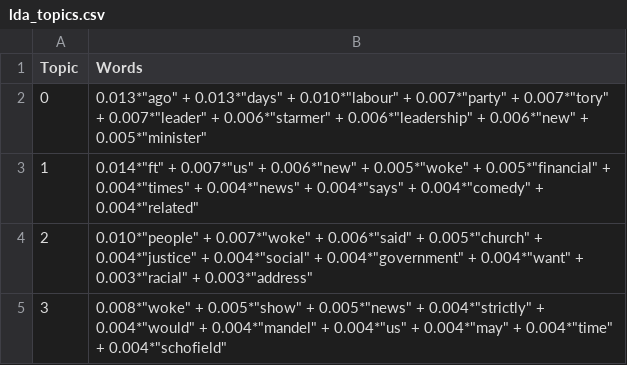
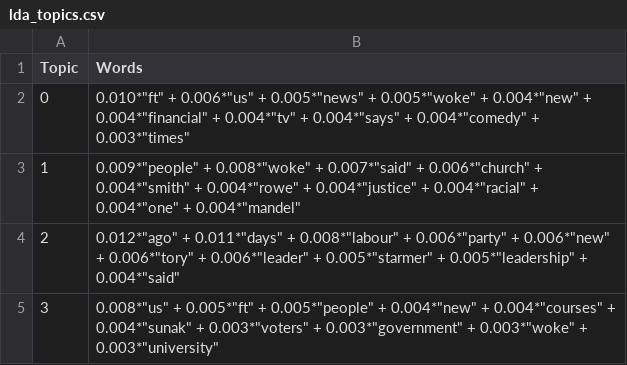
Before and after one commit to sd1522IC/Transparency-24, a CSV file: lda_topics.csv, drawn as a sheet.

```diff
--- a/lda_topics.csv
+++ b/lda_topics.csv
@@ -1,5 +1,5 @@
 Topic,Words
-0,"0.013*""ago"" + 0.013*""days"" + 0.010*""labour"" + 0.007*""party"" + 0.007*""tory"" + 0.007*""leader"" + 0.006*""starmer"" + 0.006*""leadership"" + 0.006*""new"" + 0.005*""minister"""
-1,"0.014*""ft"" + 0.007*""us"" + 0.006*""new"" + 0.005*""woke"" + 0.005*""financial"" + 0.004*""times"" + 0.004*""news"" + 0.004*""says"" + 0.004*""comedy"" + 0.004*""related"""
-2,"0.010*""people"" + 0.007*""woke"" + 0.006*""said"" + 0.005*""church"" + 0.004*""justice"" + 0.004*""social"" + 0.004*""government"" + 0.004*""want"" + 0.003*""racial"" + 0.003*""address"""
-3,"0.008*""woke"" + 0.005*""show"" + 0.005*""news"" + 0.004*""strictly"" + 0.004*""would"" + 0.004*""mandel"" + 0.004*""us"" + 0.004*""may"" + 0.004*""time"" + 0.004*""schofield"""
+0,"0.010*""ft"" + 0.006*""us"" + 0.005*""news"" + 0.005*""woke"" + 0.004*""new"" + 0.004*""financial"" + 0.004*""tv"" + 0.004*""says"" + 0.004*""comedy"" + 0.003*""times"""
+1,"0.009*""people"" + 0.008*""woke"" + 0.007*""said"" + 0.006*""church"" + 0.004*""smith"" + 0.004*""rowe"" + 0.004*""justice"" + 0.004*""racial"" + 0.004*""one"" + 0.004*""mandel"""
+2,"0.012*""ago"" + 0.011*""days"" + 0.008*""labour"" + 0.006*""party"" + 0.006*""new"" + 0.006*""tory"" + 0.006*""leader"" + 0.005*""starmer"" + 0.005*""leadership"" + 0.004*""said"""
+3,"0.008*""us"" + 0.005*""ft"" + 0.005*""people"" + 0.004*""new"" + 0.004*""courses"" + 0.004*""sunak"" + 0.003*""voters"" + 0.003*""government"" + 0.003*""woke"" + 0.003*""university"""
```
